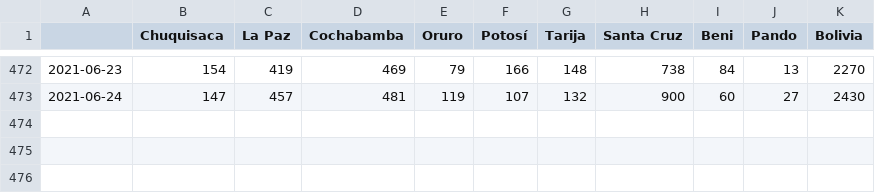
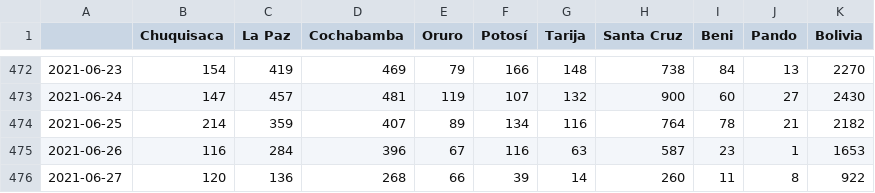
Before and after one commit to dquintani/covid, a CSV file: casos_diarios.csv, drawn as a sheet; only a part is shown, gaps mark what is left out.

```diff
--- a/casos_diarios.csv
+++ b/casos_diarios.csv
@@ -473 +473,4 @@
 2021-06-24,147,457,481,119,107,132,900,60,27,2430
+2021-06-25,214,359,407,89,134,116,764,78,21,2182
+2021-06-26,116,284,396,67,116,63,587,23,1,1653
+2021-06-27,120,136,268,66,39,14,260,11,8,922
```
Also changed, not shown: muertes_diarias.csv, positividad_diaria_ajuste.csv, 9 other files.
